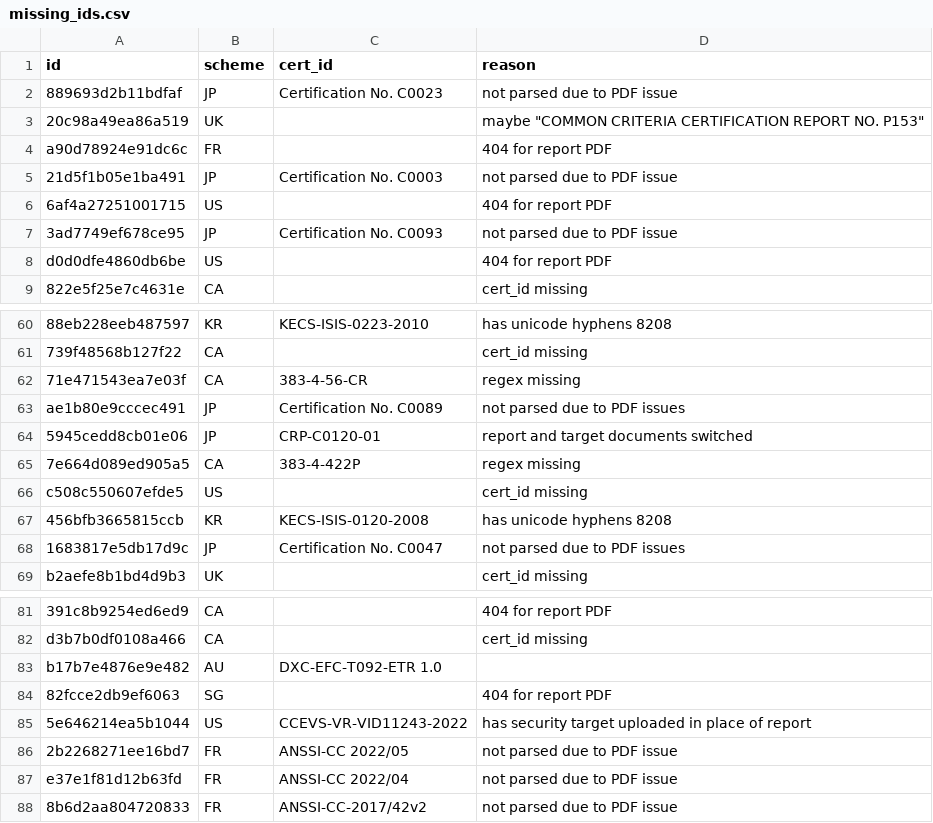
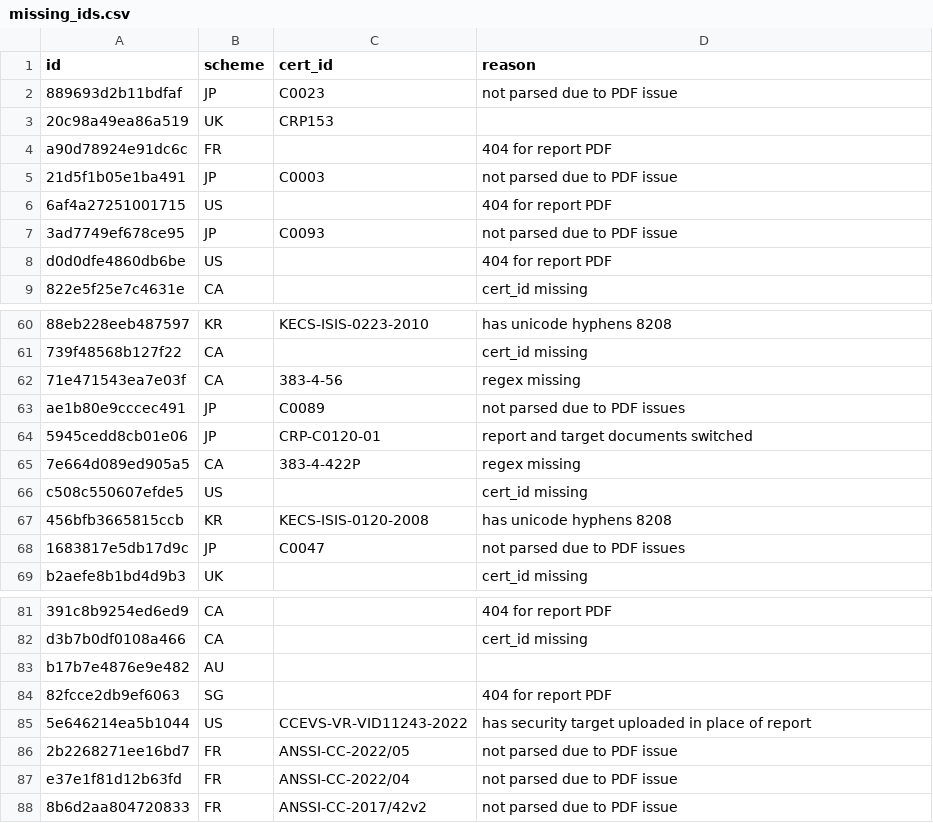
Before and after one commit to crocs-muni/sec-certs, a CSV file: data/cert_id_eval/missing_ids.csv, drawn as a sheet; only a part is shown, gaps mark what is left out; the diff covers the shown part only; the diff names each change by its address in the sheet, - before the commit and + after, or states it on an @@ line.

Commit message:
Improve some cert_id rules and canonicalization.

```diff
--- a/data/cert_id_eval/missing_ids.csv
+++ b/data/cert_id_eval/missing_ids.csv
-C2 (cert_id): Certification No. C0023
+C2 (cert_id): C0023
-C3 (cert_id): (empty)
+C3 (cert_id): CRP153
-D3 (reason): maybe "COMMON CRITERIA CERTIFICATION REPORT NO. P153"
+D3 (reason): (empty)
-C5 (cert_id): Certification No. C0003
+C5 (cert_id): C0003
-C7 (cert_id): Certification No. C0093
+C7 (cert_id): C0093
-C62 (cert_id): 383-4-56-CR
+C62 (cert_id): 383-4-56
-C63 (cert_id): Certification No. C0089
+C63 (cert_id): C0089
-C68 (cert_id): Certification No. C0047
+C68 (cert_id): C0047
-C83 (cert_id): DXC-EFC-T092-ETR 1.0
+C83 (cert_id): (empty)
-C86 (cert_id): ANSSI-CC 2022/05
+C86 (cert_id): ANSSI-CC-2022/05
-C87 (cert_id): ANSSI-CC 2022/04
+C87 (cert_id): ANSSI-CC-2022/04
```
Also changed, not shown: 6 edited cells elsewhere in this file, data/cert_id_eval/duplicate_ids.csv, data/cert_id_eval/truth.csv, 3 other files.
